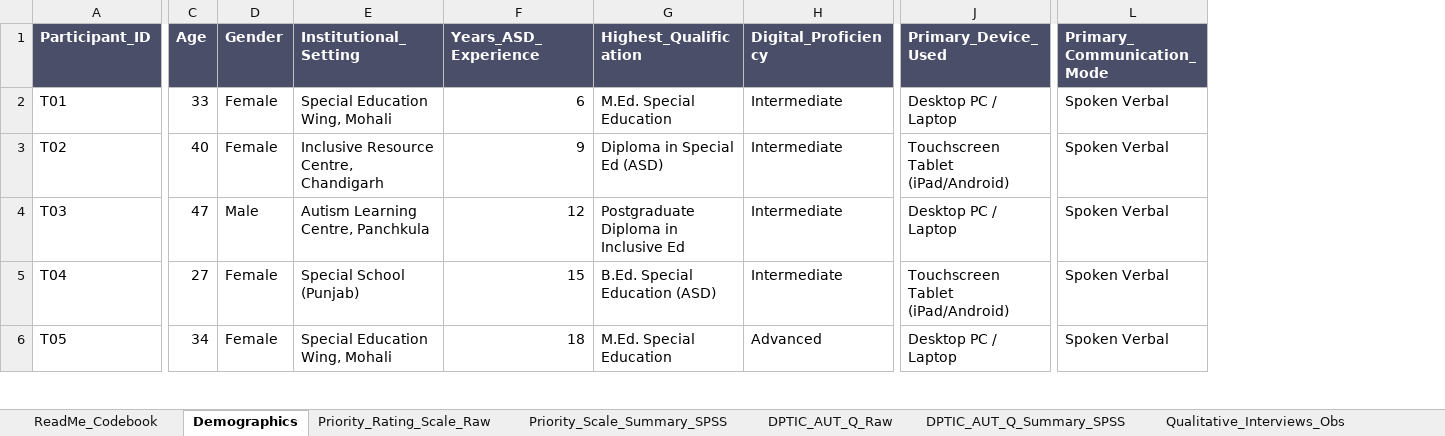
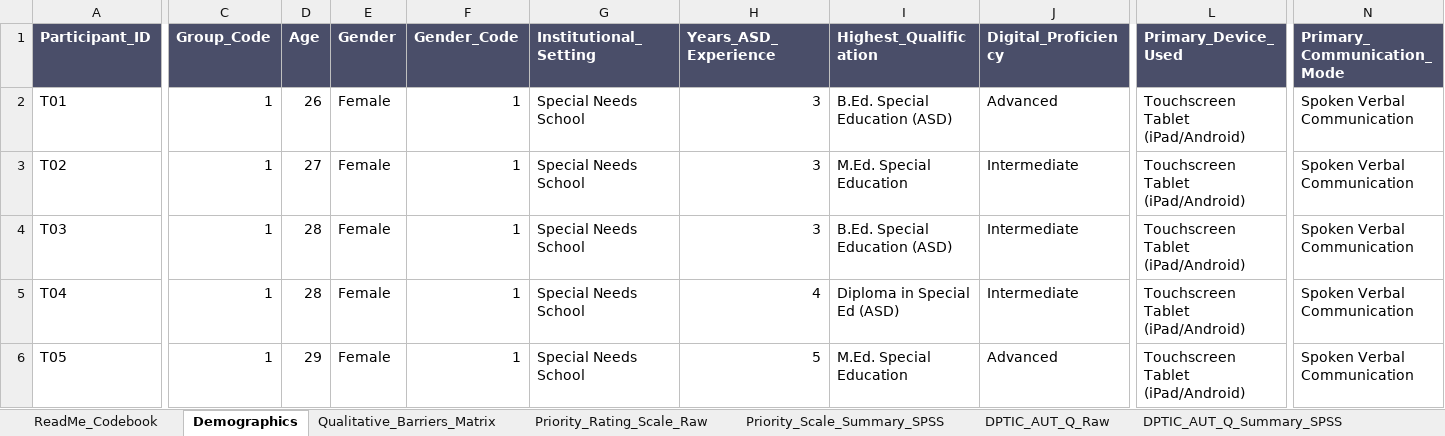
Before and after one commit to reetadevisipaya-del/autism-adapted-educational-interface, an Excel workbook: Autism_Educational_Interface_Data.xlsx, sheet Demographics, drawn as a sheet; only a part is shown, gaps mark what is left out; values as stored, in another font and other column widths than the file's, no borders; addresses are those after the commit; the diff covers the shown part only; the diff names each change by its address in the sheet, - before the commit and + after, or states it on an @@ line.

```diff
--- a/Autism_Educational_Interface_Data.xlsx (sheet Demographics)
+++ b/Autism_Educational_Interface_Data.xlsx (sheet Demographics)
+sheet tab: Qualitative_Barriers_Matrix
+column C (Group_Code), rows 2-6: all 1
+column F (Gender_Code), rows 2-6: all 1
-D2 (Age): 33
+D2 (Age): 26
-G2 (Institutional_Setting): Special Education Wing, Mohali
+G2 (Institutional_Setting): Special Needs School
-H2 (Years_ASD_Experience): 6
+H2 (Years_ASD_Experience): 3
-I2 (Highest_Qualification): M.Ed. Special Education
+I2 (Highest_Qualification): B.Ed. Special Education (ASD)
-J2 (Digital_Proficiency): Intermediate
+J2 (Digital_Proficiency): Advanced
-L2 (Primary_Device_Used): Desktop PC / Laptop
+L2 (Primary_Device_Used): Touchscreen Tablet (iPad/Android)
-N2:N6 (Primary_Communication_Mode): Spoken Verbal
+N2:N6 (Primary_Communication_Mode): Spoken Verbal Communication
-D3 (Age): 40
+D3 (Age): 27
-G3 (Institutional_Setting): Inclusive Resource Centre, Chandigarh
+G3 (Institutional_Setting): Special Needs School
-H3 (Years_ASD_Experience): 9
+H3 (Years_ASD_Experience): 3
-I3 (Highest_Qualification): Diploma in Special Ed (ASD)
+I3 (Highest_Qualification): M.Ed. Special Education
-D4 (Age): 47
+D4 (Age): 28
-E4 (Gender): Male
+E4 (Gender): Female
-G4 (Institutional_Setting): Autism Learning Centre, Panchkula
+G4 (Institutional_Setting): Special Needs School
-H4 (Years_ASD_Experience): 12
+H4 (Years_ASD_Experience): 3
-I4 (Highest_Qualification): Postgraduate Diploma in Inclusive Ed
+I4 (Highest_Qualification): B.Ed. Special Education (ASD)
-L4 (Primary_Device_Used): Desktop PC / Laptop
+L4 (Primary_Device_Used): Touchscreen Tablet (iPad/Android)
-D5 (Age): 27
+D5 (Age): 28
-G5 (Institutional_Setting): Special School (Punjab)
+G5 (Institutional_Setting): Special Needs School
-H5 (Years_ASD_Experience): 15
+H5 (Years_ASD_Experience): 4
-I5 (Highest_Qualification): B.Ed. Special Education (ASD)
+I5 (Highest_Qualification): Diploma in Special Ed (ASD)
-D6 (Age): 34
+D6 (Age): 29
-G6 (Institutional_Setting): Special Education Wing, Mohali
+G6 (Institutional_Setting): Special Needs School
-H6 (Years_ASD_Experience): 18
+H6 (Years_ASD_Experience): 5
-L6 (Primary_Device_Used): Desktop PC / Laptop
+L6 (Primary_Device_Used): Touchscreen Tablet (iPad/Android)
```
Also changed, not shown: 286 edited cells elsewhere in this sheet, sheet DPTIC_AUT_Q_Raw, sheet Qualitative_Interviews_Obs, sheet Priority_Scale_Summary_SPSS, sheet Integrated_Requirements_Matrix, sheet DPTIC_AUT_Q_Summary_SPSS, sheet ReadMe_Codebook, 6 other files.
